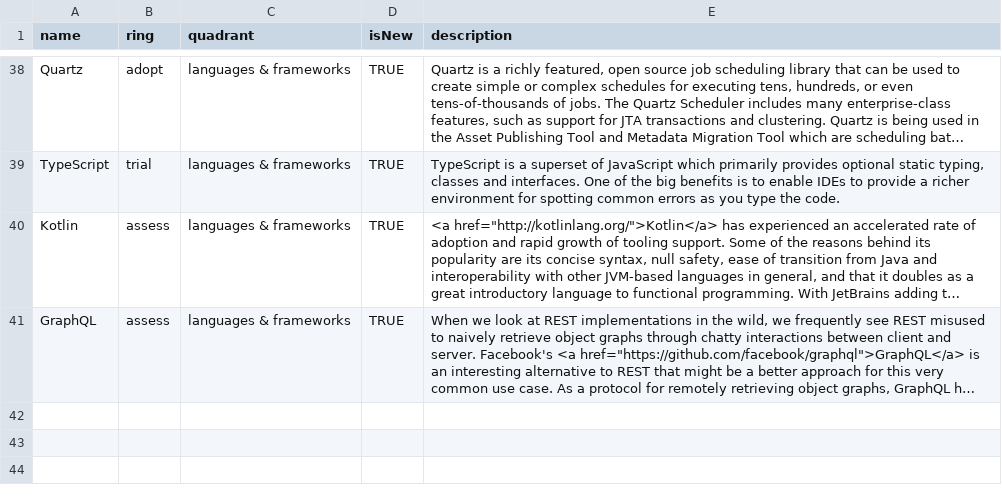
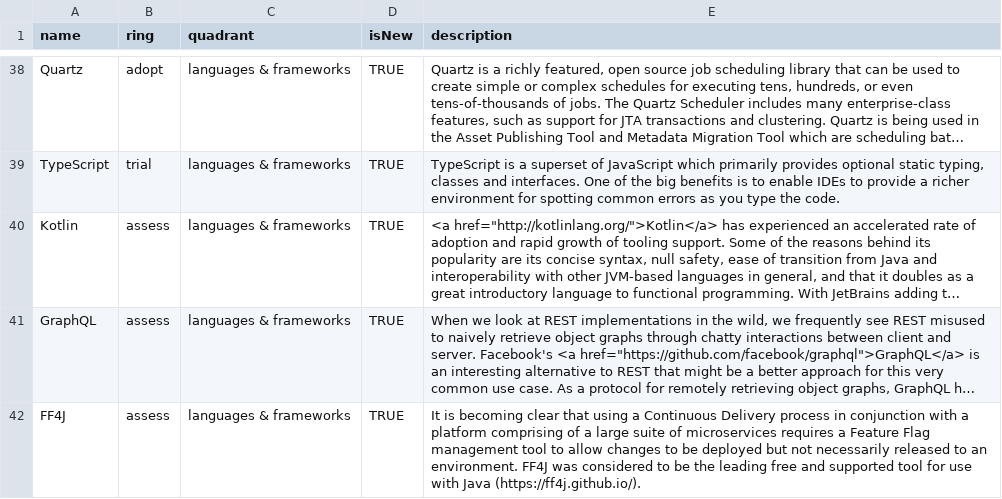
Before and after one commit to sky-uk/csp-tech-radar, a CSV file: csp-tech-radar.csv, drawn as a sheet; only a part is shown, gaps mark what is left out; long unchanged cells end in …; the diff names each change by its address in the sheet, - before the commit and + after, or states it on an @@ line.

Commit message:
Add FF4J to radar for assessment purposes

```diff
--- a/csp-tech-radar.csv
+++ b/csp-tech-radar.csv
+row 42: FF4J | assess | languages & frameworks | TRUE | It is becoming clear that using a Continuous Delivery process in conjunction with a platform comprising of a large suite of microservices requires a Feature Flag management tool to allow changes to be deployed but not necessarily released to an environment. FF4J was considered to be the leading free and supported tool for use with Java (https://ff4j.github.io/).
```
